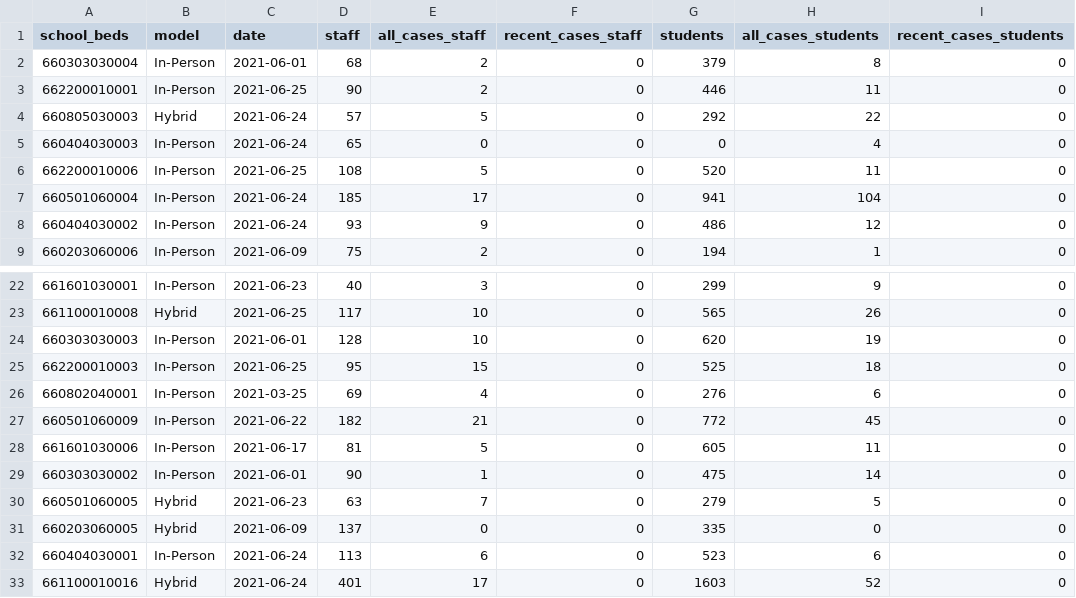
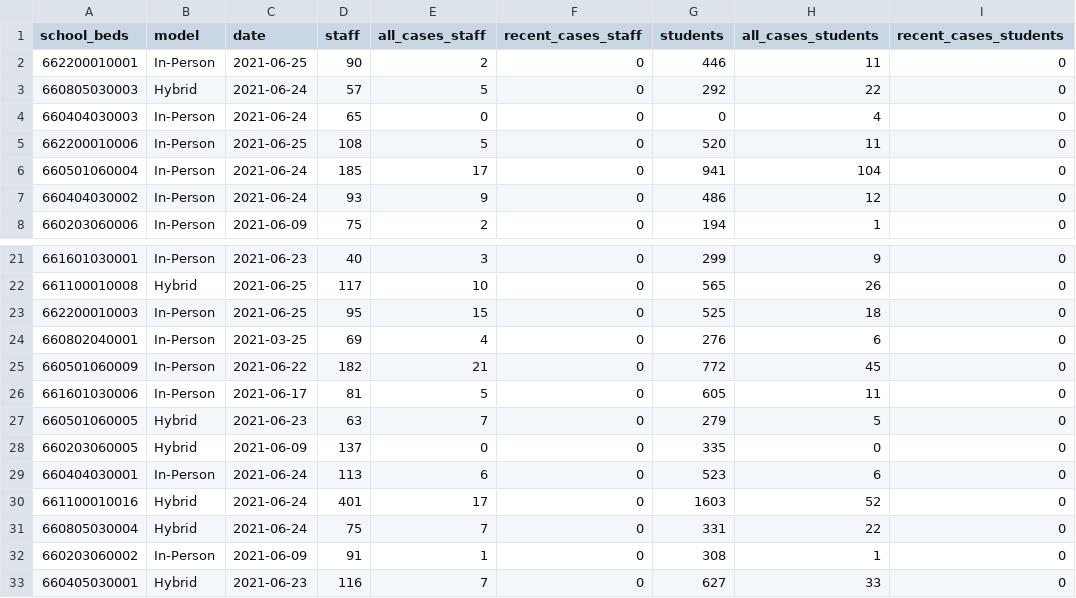
Before and after one commit to mfherman/westchester-covid, a CSV file: data/school-cases.csv, drawn as a sheet; only a part is shown, gaps mark what is left out; the shorter side is filled out with more unchanged rows.

```diff
--- a/data/school-cases.csv
+++ b/data/school-cases.csv
@@ -1,3 +1,2 @@
 school_beds,model,date,staff,all_cases_staff,recent_cases_staff,students,all_cases_students,recent_cases_students
-660303030004,In-Person,2021-06-01,68,2,0,379,8,0
 662200010001,In-Person,2021-06-25,90,2,0,446,11,0
@@ -23,3 +22,2 @@ school_beds,model,date,staff,all_cases_staff,recent_cases_staff,students,all_cas
 661100010008,Hybrid,2021-06-25,117,10,0,565,26,0
-660303030003,In-Person,2021-06-01,128,10,0,620,19,0
 662200010003,In-Person,2021-06-25,95,15,0,525,18,0
@@ -28,3 +26,2 @@ school_beds,model,date,staff,all_cases_staff,recent_cases_staff,students,all_cas
 661601030006,In-Person,2021-06-17,81,5,0,605,11,0
-660303030002,In-Person,2021-06-01,90,1,0,475,14,0
 660501060005,Hybrid,2021-06-23,63,7,0,279,5,0
```
Also changed, not shown: data/county-cases-deaths-nyt.csv, 10 other files.
